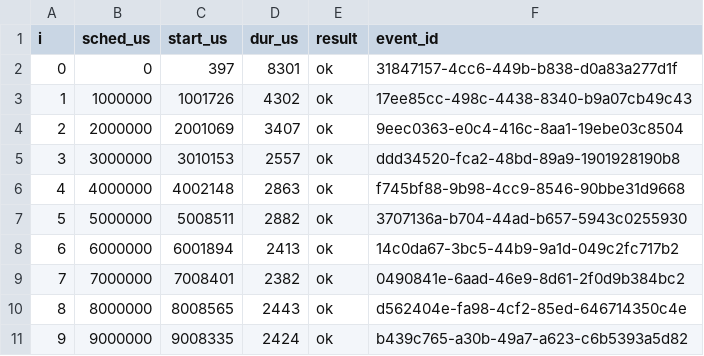
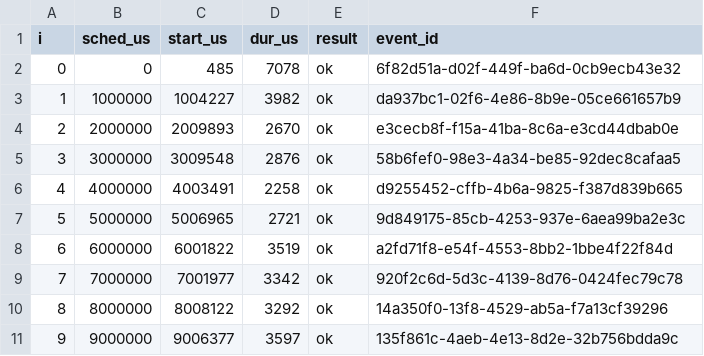
Before and after one commit to HyeokjaeChoi/signaldock, a CSV file: perf/sdk-results/api24-normal/calls-normal.csv, drawn as a sheet; only a part is shown; the diff covers the shown part only.

```diff
--- a/perf/sdk-results/api24-normal/calls-normal.csv
+++ b/perf/sdk-results/api24-normal/calls-normal.csv
@@ -1,11 +1,11 @@
 i,sched_us,start_us,dur_us,result,event_id
-0,0,397,8301,ok,31847157-4cc6-449b-b838-d0a83a277d1f
-1,1000000,1001726,4302,ok,17ee85cc-498c-4438-8340-b9a07cb49c43
-2,2000000,2001069,3407,ok,9eec0363-e0c4-416c-8aa1-19ebe03c8504
-3,3000000,3010153,2557,ok,ddd34520-fca2-48bd-89a9-1901928190b8
-4,4000000,4002148,2863,ok,f745bf88-9b98-4cc9-8546-90bbe31d9668
-5,5000000,5008511,2882,ok,3707136a-b704-44ad-b657-5943c0255930
-6,6000000,6001894,2413,ok,14c0da67-3bc5-44b9-9a1d-049c2fc717b2
-7,7000000,7008401,2382,ok,0490841e-6aad-46e9-8d61-2f0d9b384bc2
-8,8000000,8008565,2443,ok,d562404e-fa98-4cf2-85ed-646714350c4e
-9,9000000,9008335,2424,ok,b439c765-a30b-49a7-a623-c6b5393a5d82
+0,0,485,7078,ok,6f82d51a-d02f-449f-ba6d-0cb9ecb43e32
+1,1000000,1004227,3982,ok,da937bc1-02f6-4e86-8b9e-05ce661657b9
+2,2000000,2009893,2670,ok,e3cecb8f-f15a-41ba-8c6a-e3cd44dbab0e
+3,3000000,3009548,2876,ok,58b6fef0-98e3-4a34-be85-92dec8cafaa5
+4,4000000,4003491,2258,ok,d9255452-cffb-4b6a-9825-f387d839b665
+5,5000000,5006965,2721,ok,9d849175-85cb-4253-937e-6aea99ba2e3c
+6,6000000,6001822,3519,ok,a2fd71f8-e54f-4553-8bb2-1bbe4f22f84d
+7,7000000,7001977,3342,ok,920f2c6d-5d3c-4139-8d76-0424fec79c78
+8,8000000,8008122,3292,ok,14a350f0-13f8-4529-ab5a-f7a13cf39296
+9,9000000,9006377,3597,ok,135f861c-4aeb-4e13-8d2e-32b756bdda9c
```
Also changed, not shown: 150 edited cells elsewhere in this file, perf/sdk-results/api24-burst/calls-burst.csv, perf/sdk-results/api24-offline/calls-offline_store.csv, 47 other files.
